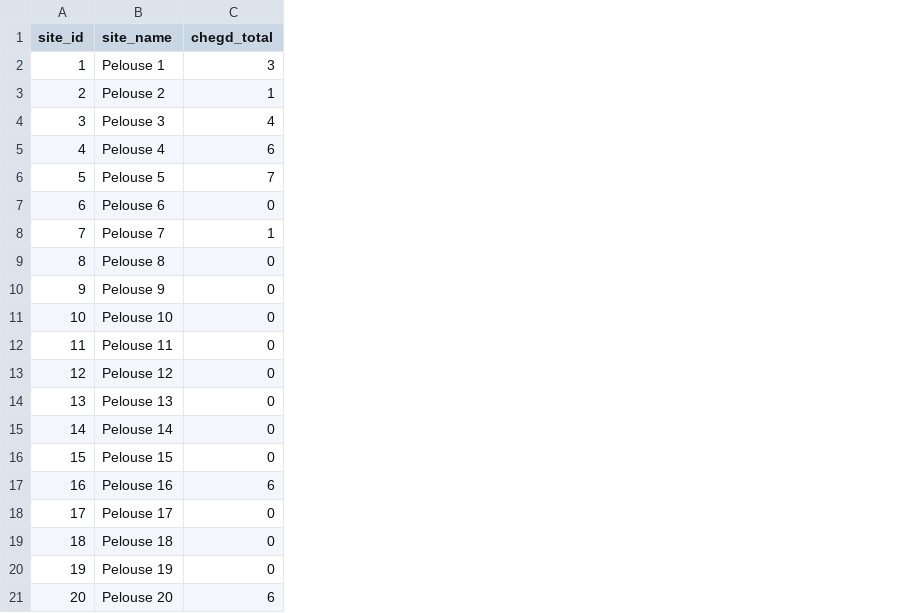
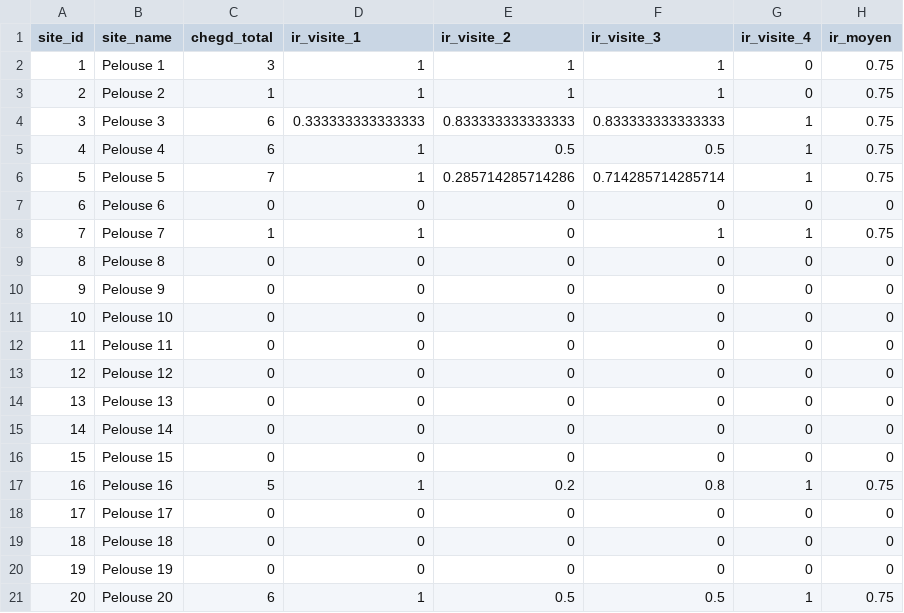
Before and after one commit to eddyboite-nat/myco_apps_releases, a CSV file: results/EPFIP_CHEGD/indice_representativite_ir_par_site.csv, drawn as a sheet; the diff names each change by its address in the sheet, - before the commit and + after, or states it on an @@ line.

```diff
--- a/results/EPFIP_CHEGD/indice_representativite_ir_par_site.csv
+++ b/results/EPFIP_CHEGD/indice_representativite_ir_par_site.csv
+column D (ir_visite_1), rows 2-21: 1 | 1 | 0.333333333333333 | 1 | 1 | 0 | 1 | 0 | 0 | 0 | 0 | 0 | 0 | 0 | 0 | 1 | 0 | 0 | 0 | 1
+column E (ir_visite_2), rows 2-21: 1 | 1 | 0.833333333333333 | 0.5 | 0.285714285714286 | 0 | 0 | 0 | 0 | 0 | 0 | 0 | 0 | 0 | 0 | 0.2 | 0 | 0 | 0 | 0.5
+column F (ir_visite_3), rows 2-21: 1 | 1 | 0.833333333333333 | 0.5 | 0.714285714285714 | 0 | 1 | 0 | 0 | 0 | 0 | 0 | 0 | 0 | 0 | 0.8 | 0 | 0 | 0 | 0.5
+column G (ir_visite_4), rows 2-21: 0 | 0 | 1 | 1 | 1 | 0 | 1 | 0 | 0 | 0 | 0 | 0 | 0 | 0 | 0 | 1 | 0 | 0 | 0 | 1
+column H (ir_moyen), rows 2-21: 0.75 | 0.75 | 0.75 | 0.75 | 0.75 | 0 | 0.75 | 0 | 0 | 0 | 0 | 0 | 0 | 0 | 0 | 0.75 | 0 | 0 | 0 | 0.75
-C4 (chegd_total): 4
+C4 (chegd_total): 6
-C17 (chegd_total): 6
+C17 (chegd_total): 5
```
Also changed, not shown: results/EPFIP_CHEGD/donnees_brutes_nettoyees.csv, results/EPFIP_CHEGD/gradient_chegd_par_site.csv, 46 other files.
